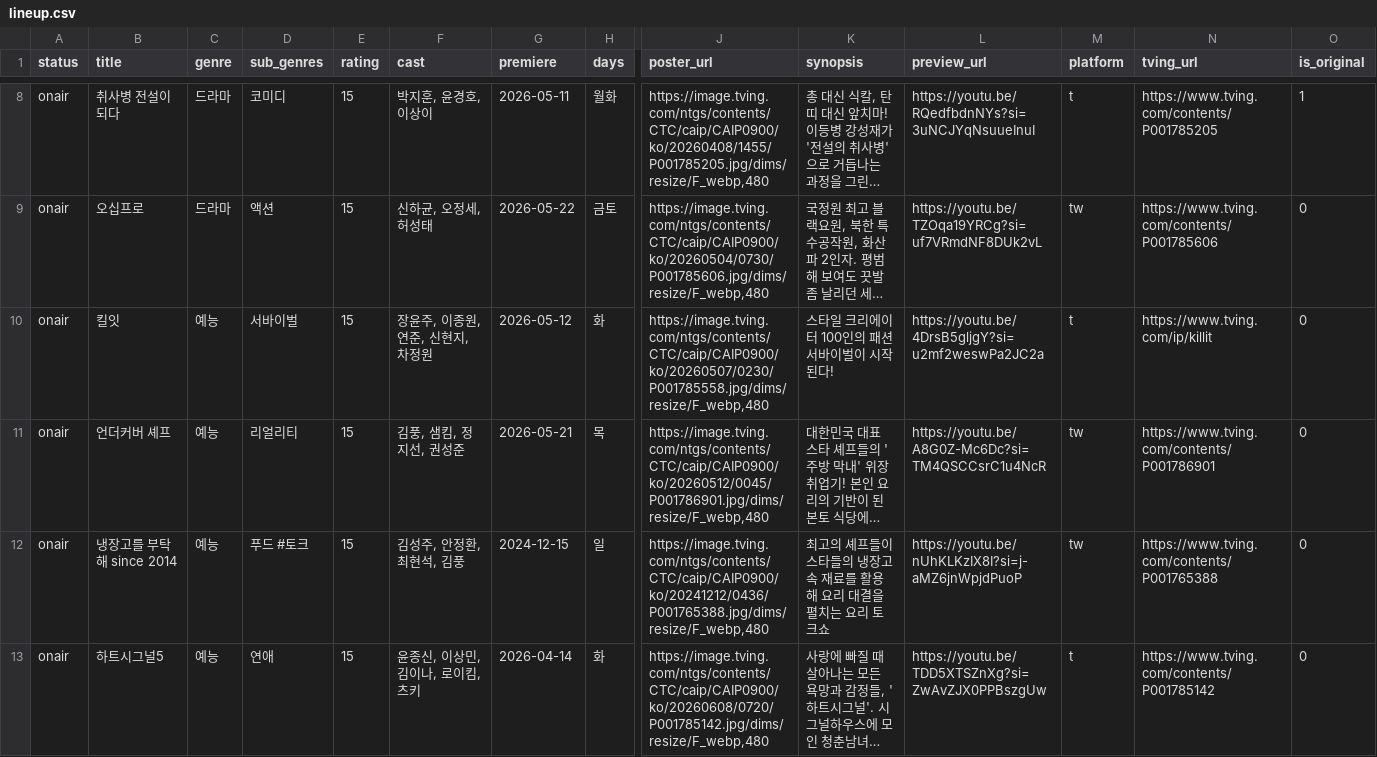
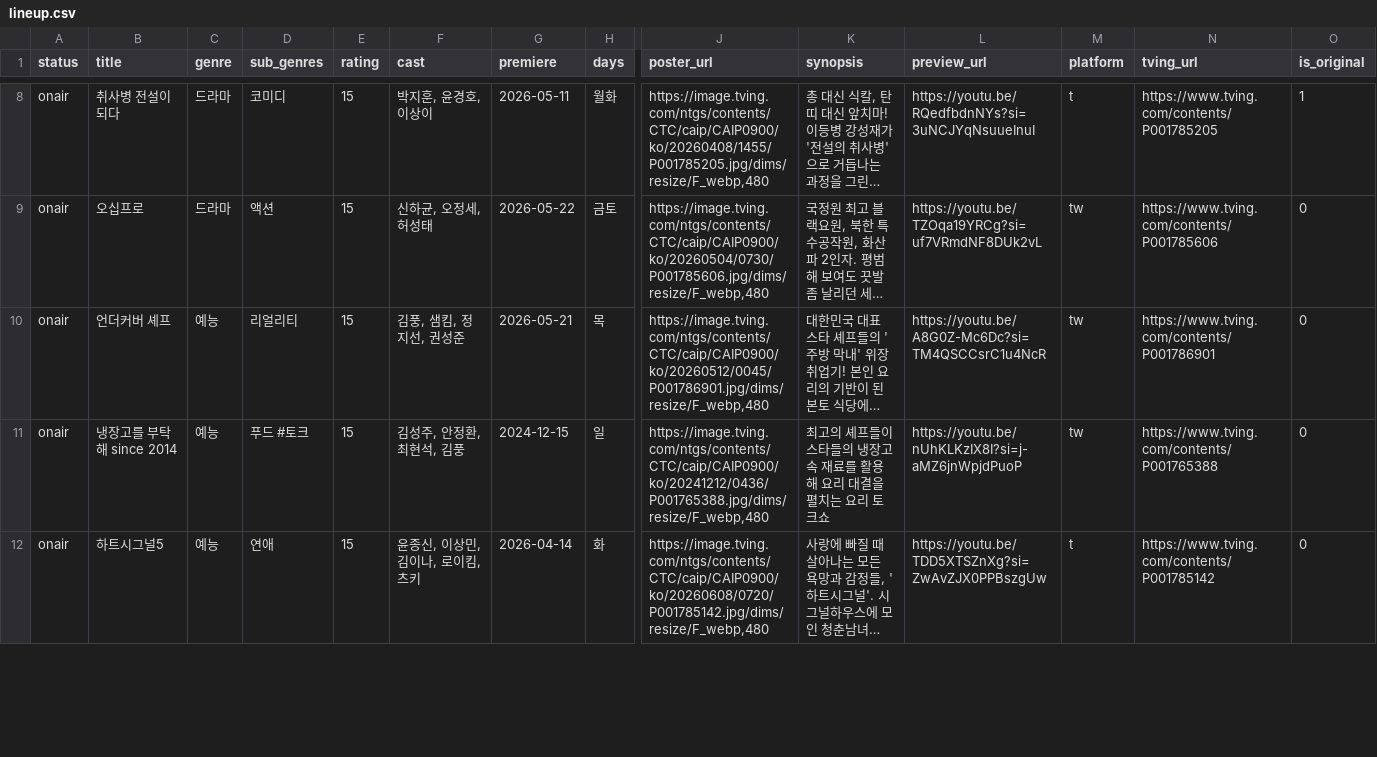
Before and after one commit to doeunchoi/tving-intel, a CSV file: data/lineup.csv, drawn as a sheet; only a part is shown, gaps mark what is left out; long unchanged cells end in …; rows hold the shown columns only; the diff covers the shown part only; the diff names each change by its address in the sheet, - before the commit and + after, or states it on an @@ line.

```diff
--- a/data/lineup.csv
+++ b/data/lineup.csv
-row 10: onair | 킬잇 | 예능 | 서바이벌 | 15 | 장윤주, 이종원, 연준, 신현지, 차정원 | 2026-05-12 | 화 | https://image.tving.com/ntgs/contents/CTC/caip/CAIP0900/ko/20260507/0230/P001785558.jpg/dims/resize/F_webp,480 | 스타일 크리에이터 100인의 패션 서바이벌이 시작된다! | https://youtu.be/4DrsB5gljgY?si=u2mf2weswPa2JC2a | t | https://www.tving.com/ip/killit | 0
```
Also changed, not shown: 1 removed row and 6 edited cells elsewhere in this file.
